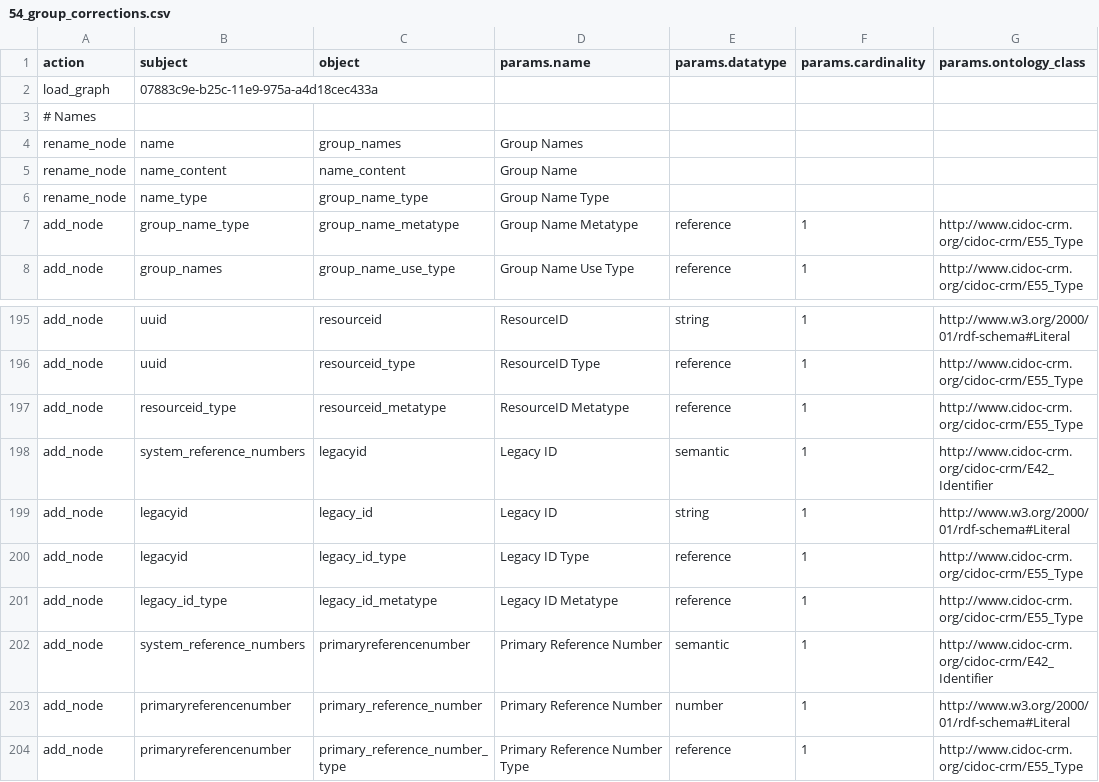
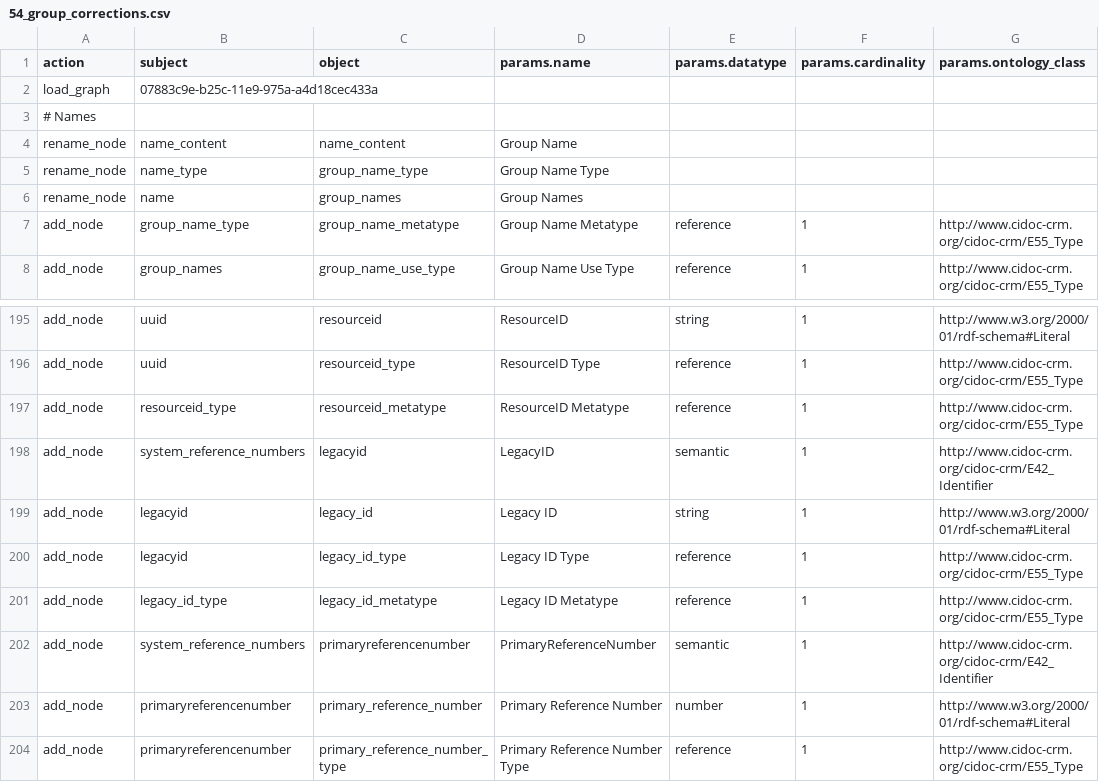
Before and after one commit to flaxandteal/ich, a CSV file: 54_group_corrections.csv, drawn as a sheet; only a part is shown, gaps mark what is left out; the diff names each change by its address in the sheet, - before the commit and + after, or states it on an @@ line.

Commit message:
changes on jupyterhub

```diff
--- a/54_group_corrections.csv
+++ b/54_group_corrections.csv
@@ row 4 moved to row 6: rename_node @@
-D198 (params.name): Legacy ID
+D198 (params.name): LegacyID
-D202 (params.name): Primary Reference Number
+D202 (params.name): PrimaryReferenceNumber
```
